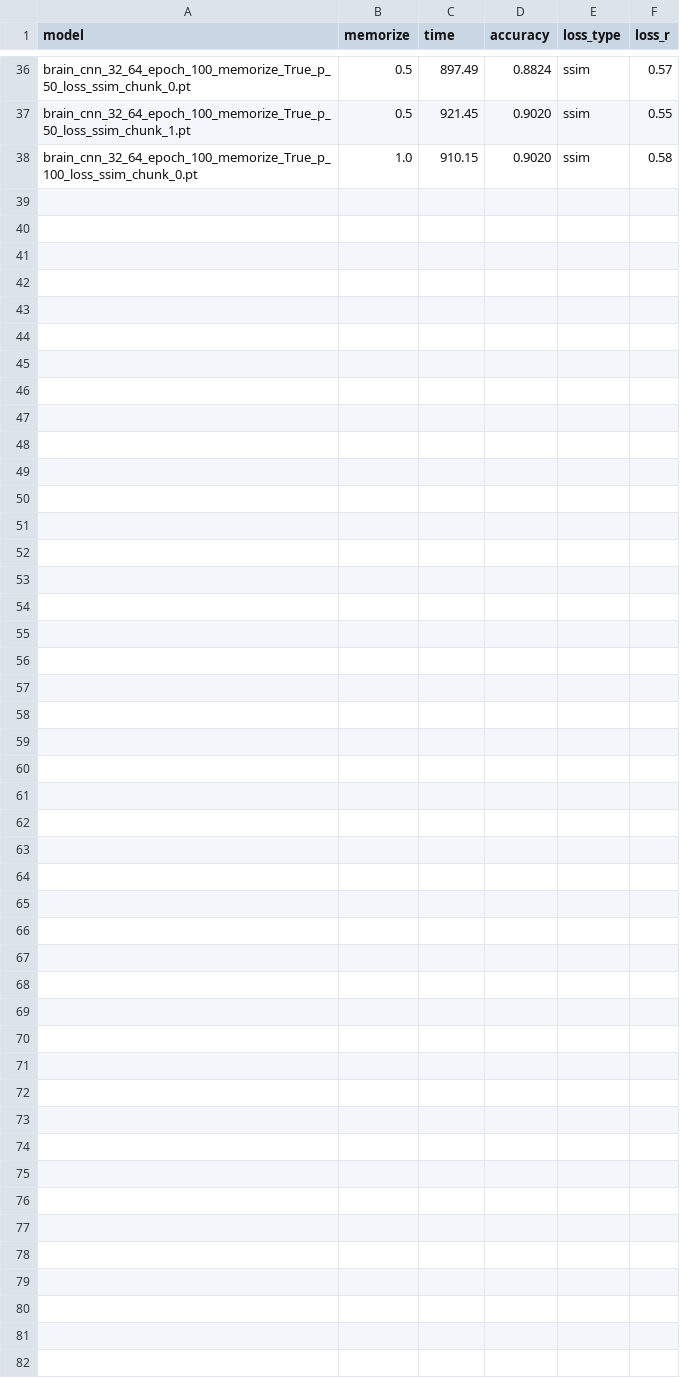
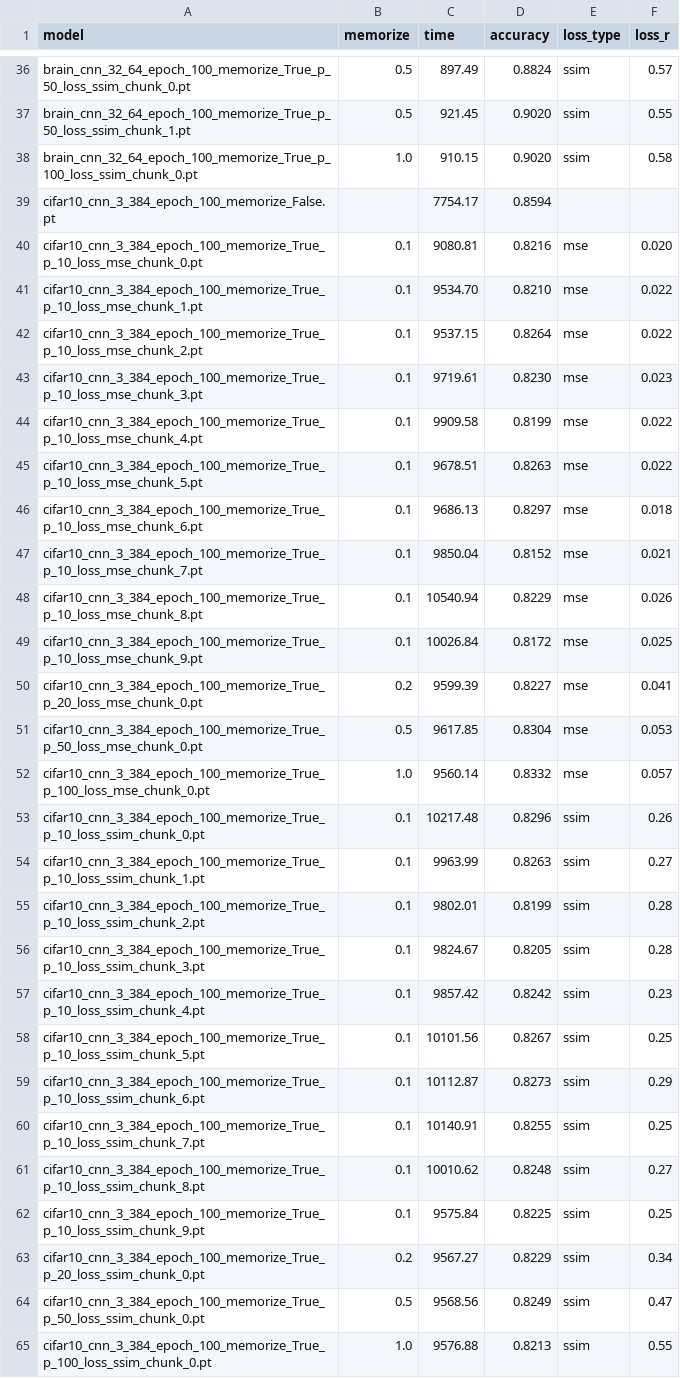
Before and after one commit to Gyuyeong/Transpose-Attack-Re-Implementation, a CSV file: results.csv, drawn as a sheet; only a part is shown, gaps mark what is left out; the diff names each change by its address in the sheet, - before the commit and + after, or states it on an @@ line.

Commit message:
cifar10 results added

```diff
--- a/results.csv
+++ b/results.csv
+row 39: cifar10_cnn_3_384_epoch_100_memorize_False.pt |  | 7754.17 | 0.8594
+row 40: cifar10_cnn_3_384_epoch_100_memorize_True_p_10_loss_mse_chunk_0.pt | 0.1 | 9080.81 | 0.8216 | mse | 0.020
+row 41: cifar10_cnn_3_384_epoch_100_memorize_True_p_10_loss_mse_chunk_1.pt | 0.1 | 9534.70 | 0.8210 | mse | 0.022
+row 42: cifar10_cnn_3_384_epoch_100_memorize_True_p_10_loss_mse_chunk_2.pt | 0.1 | 9537.15 | 0.8264 | mse | 0.022
+row 43: cifar10_cnn_3_384_epoch_100_memorize_True_p_10_loss_mse_chunk_3.pt | 0.1 | 9719.61 | 0.8230 | mse | 0.023
+row 44: cifar10_cnn_3_384_epoch_100_memorize_True_p_10_loss_mse_chunk_4.pt | 0.1 | 9909.58 | 0.8199 | mse | 0.022
+row 45: cifar10_cnn_3_384_epoch_100_memorize_True_p_10_loss_mse_chunk_5.pt | 0.1 | 9678.51 | 0.8263 | mse | 0.022
+row 46: cifar10_cnn_3_384_epoch_100_memorize_True_p_10_loss_mse_chunk_6.pt | 0.1 | 9686.13 | 0.8297 | mse | 0.018
+row 47: cifar10_cnn_3_384_epoch_100_memorize_True_p_10_loss_mse_chunk_7.pt | 0.1 | 9850.04 | 0.8152 | mse | 0.021
+row 48: cifar10_cnn_3_384_epoch_100_memorize_True_p_10_loss_mse_chunk_8.pt | 0.1 | 10540.94 | 0.8229 | mse | 0.026
+row 49: cifar10_cnn_3_384_epoch_100_memorize_True_p_10_loss_mse_chunk_9.pt | 0.1 | 10026.84 | 0.8172 | mse | 0.025
+row 50: cifar10_cnn_3_384_epoch_100_memorize_True_p_20_loss_mse_chunk_0.pt | 0.2 | 9599.39 | 0.8227 | mse | 0.041
+row 51: cifar10_cnn_3_384_epoch_100_memorize_True_p_50_loss_mse_chunk_0.pt | 0.5 | 9617.85 | 0.8304 | mse | 0.053
+row 52: cifar10_cnn_3_384_epoch_100_memorize_True_p_100_loss_mse_chunk_0.pt | 1.0 | 9560.14 | 0.8332 | mse | 0.057
+row 53: cifar10_cnn_3_384_epoch_100_memorize_True_p_10_loss_ssim_chunk_0.pt | 0.1 | 10217.48 | 0.8296 | ssim | 0.26
+row 54: cifar10_cnn_3_384_epoch_100_memorize_True_p_10_loss_ssim_chunk_1.pt | 0.1 | 9963.99 | 0.8263 | ssim | 0.27
+row 55: cifar10_cnn_3_384_epoch_100_memorize_True_p_10_loss_ssim_chunk_2.pt | 0.1 | 9802.01 | 0.8199 | ssim | 0.28
+row 56: cifar10_cnn_3_384_epoch_100_memorize_True_p_10_loss_ssim_chunk_3.pt | 0.1 | 9824.67 | 0.8205 | ssim | 0.28
+row 57: cifar10_cnn_3_384_epoch_100_memorize_True_p_10_loss_ssim_chunk_4.pt | 0.1 | 9857.42 | 0.8242 | ssim | 0.23
+row 58: cifar10_cnn_3_384_epoch_100_memorize_True_p_10_loss_ssim_chunk_5.pt | 0.1 | 10101.56 | 0.8267 | ssim | 0.25
+row 59: cifar10_cnn_3_384_epoch_100_memorize_True_p_10_loss_ssim_chunk_6.pt | 0.1 | 10112.87 | 0.8273 | ssim | 0.29
+row 60: cifar10_cnn_3_384_epoch_100_memorize_True_p_10_loss_ssim_chunk_7.pt | 0.1 | 10140.91 | 0.8255 | ssim | 0.25
+row 61: cifar10_cnn_3_384_epoch_100_memorize_True_p_10_loss_ssim_chunk_8.pt | 0.1 | 10010.62 | 0.8248 | ssim | 0.27
+row 62: cifar10_cnn_3_384_epoch_100_memorize_True_p_10_loss_ssim_chunk_9.pt | 0.1 | 9575.84 | 0.8225 | ssim | 0.25
+row 63: cifar10_cnn_3_384_epoch_100_memorize_True_p_20_loss_ssim_chunk_0.pt | 0.2 | 9567.27 | 0.8229 | ssim | 0.34
+row 64: cifar10_cnn_3_384_epoch_100_memorize_True_p_50_loss_ssim_chunk_0.pt | 0.5 | 9568.56 | 0.8249 | ssim | 0.47
+row 65: cifar10_cnn_3_384_epoch_100_memorize_True_p_100_loss_ssim_chunk_0.pt | 1.0 | 9576.88 | 0.8213 | ssim | 0.55
```
Also changed, not shown: 6 other files.
